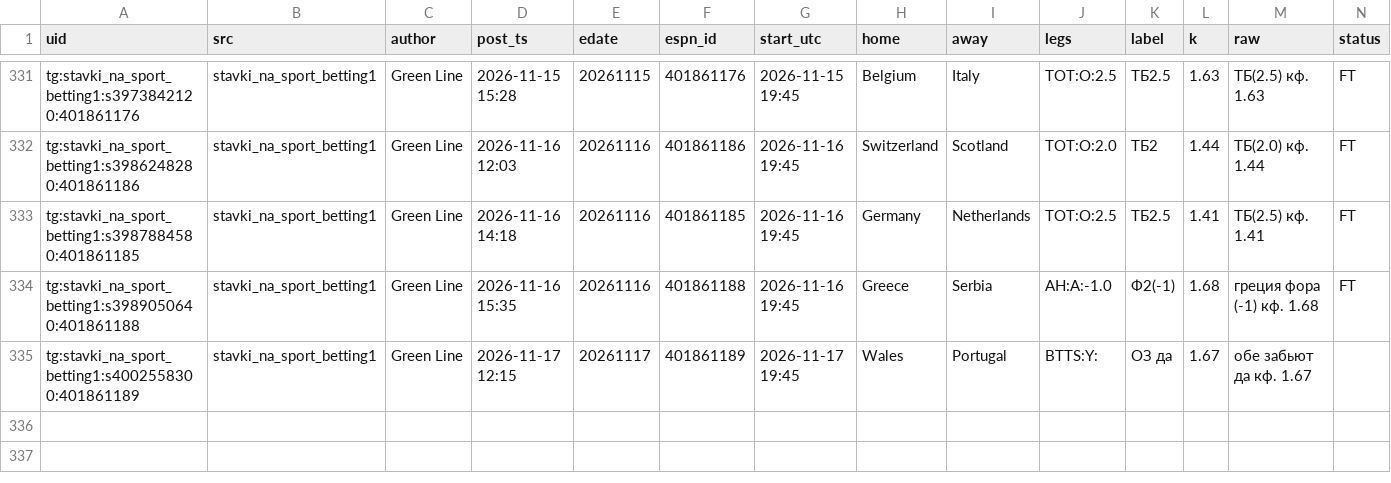
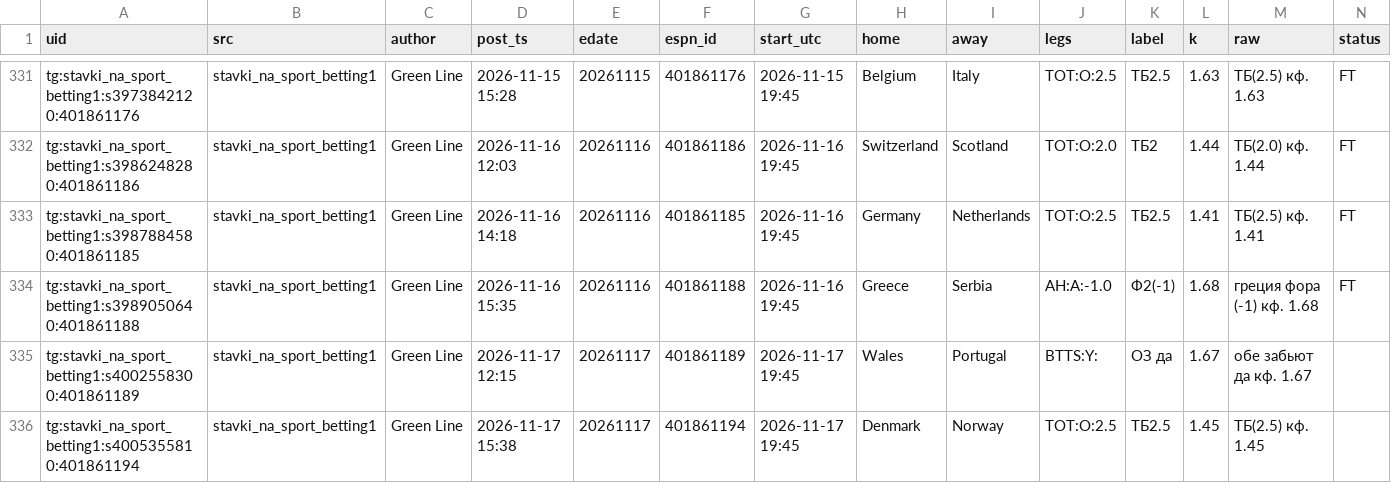
Before and after one commit to vassoffat-cell/tennisbot, a CSV file: football/data/tips/tips_all.csv, drawn as a sheet; only a part is shown, gaps mark what is left out; rows hold the shown columns only; the diff names each change by its address in the sheet, - before the commit and + after, or states it on an @@ line.

```diff
--- a/football/data/tips/tips_all.csv
+++ b/football/data/tips/tips_all.csv
+row 336: tg:stavki_na_sport_betting1:s4005355810:401861194 | stavki_na_sport_betting1 | Green Line | 2026-11-17 15:38 | 20261117 | 401861194 | 2026-11-17 19:45 | Denmark | Norway | TOT:O:2.5 | ТБ2.5 | 1.45 | ТБ(2.5) кф. 1.45
```
Also changed, not shown: football/data/tips/book.csv, 4 other files.
